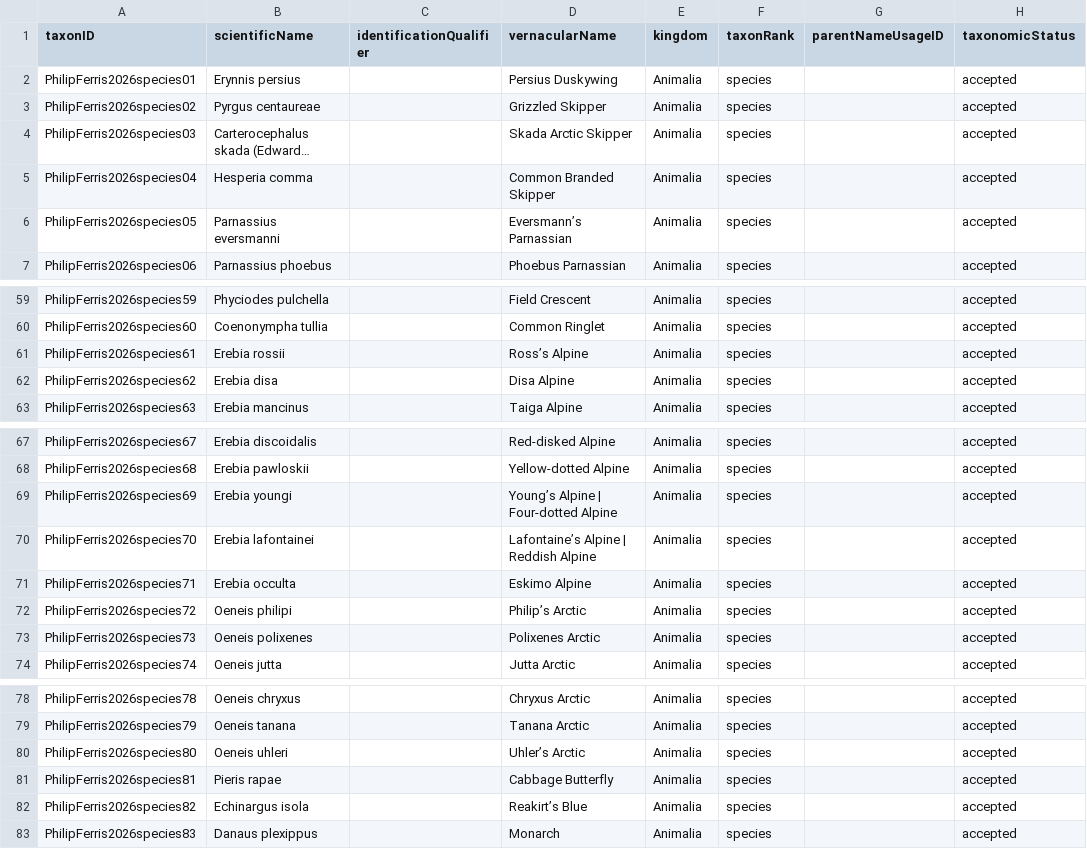
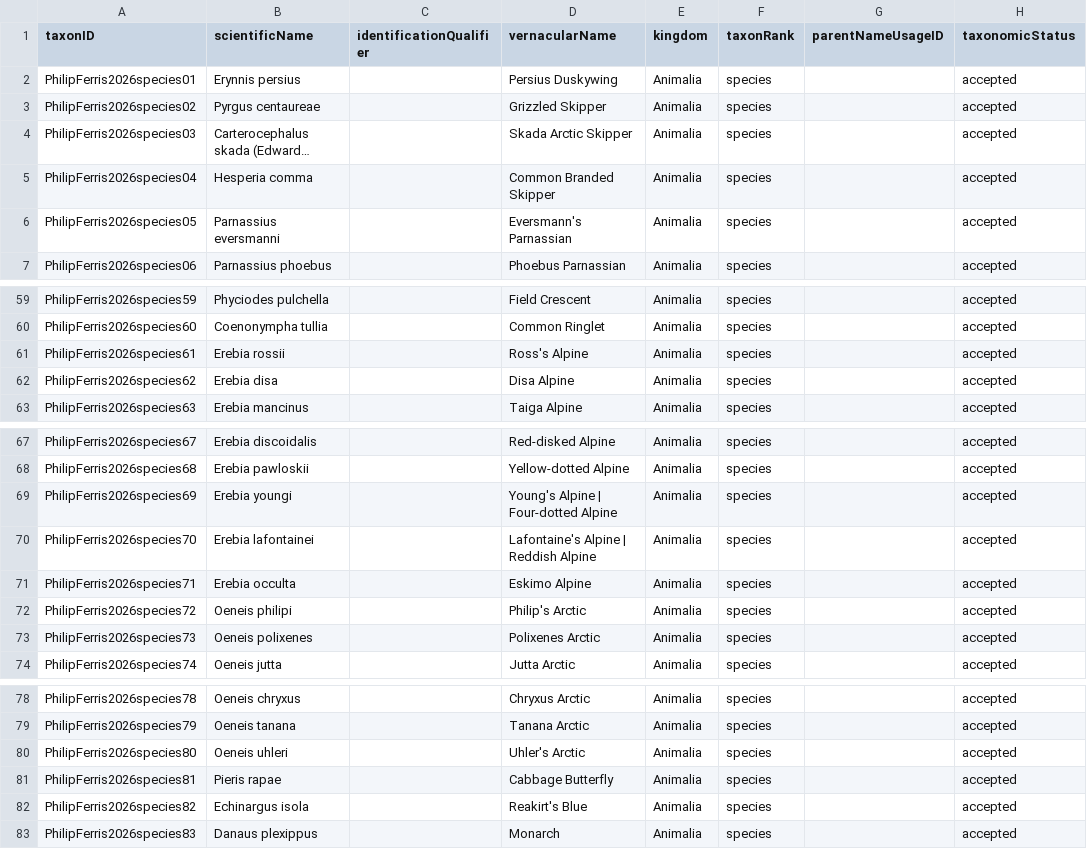
Before and after one commit to Alaska-Entomological-Society/checklistButterfliesAlaska, a CSV file: archive/checklist.csv, drawn as a sheet; only a part is shown, gaps mark what is left out; long unchanged cells end in …; the diff names each change by its address in the sheet, - before the commit and + after, or states it on an @@ line.

Commit message:
fix apostrophes

```diff
--- a/archive/checklist.csv
+++ b/archive/checklist.csv
-D6 (vernacularName): Eversmann’s Parnassian
+D6 (vernacularName): Eversmann's Parnassian
-D61 (vernacularName): Ross’s Alpine
+D61 (vernacularName): Ross's Alpine
-D69 (vernacularName): Young’s Alpine | Four-dotted Alpine
+D69 (vernacularName): Young's Alpine | Four-dotted Alpine
-D70 (vernacularName): Lafontaine’s Alpine | Reddish Alpine
+D70 (vernacularName): Lafontaine's Alpine | Reddish Alpine
-D72 (vernacularName): Philip’s Arctic
+D72 (vernacularName): Philip's Arctic
-D80 (vernacularName): Uhler’s Arctic
+D80 (vernacularName): Uhler's Arctic
-D82 (vernacularName): Reakirt’s Blue
+D82 (vernacularName): Reakirt's Blue
```
